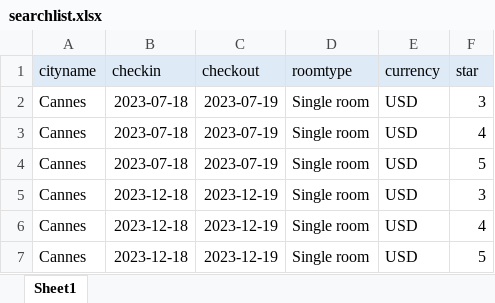
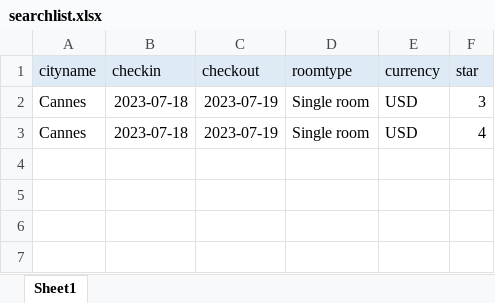
Before and after one commit to xxh200812345/trivago_scraping, an Excel workbook: res/searchlist.xlsx, sheet Sheet1, drawn as a sheet; values as stored, in another font and other column widths than the file's, no borders; conditional formats not drawn; the diff names each change by its address in the sheet, - before the commit and + after, or states it on an @@ line.

```diff
--- a/res/searchlist.xlsx (sheet Sheet1)
+++ b/res/searchlist.xlsx (sheet Sheet1)
-row 4: Cannes | 2023-07-18 | 2023-07-19 | Single room | USD | 5
-row 5: Cannes | 2023-12-18 | 2023-12-19 | Single room | USD | 3
-row 6: Cannes | 2023-12-18 | 2023-12-19 | Single room | USD | 4
-row 7: Cannes | 2023-12-18 | 2023-12-19 | Single room | USD | 5
```
Also changed, not shown: 13 other files.
